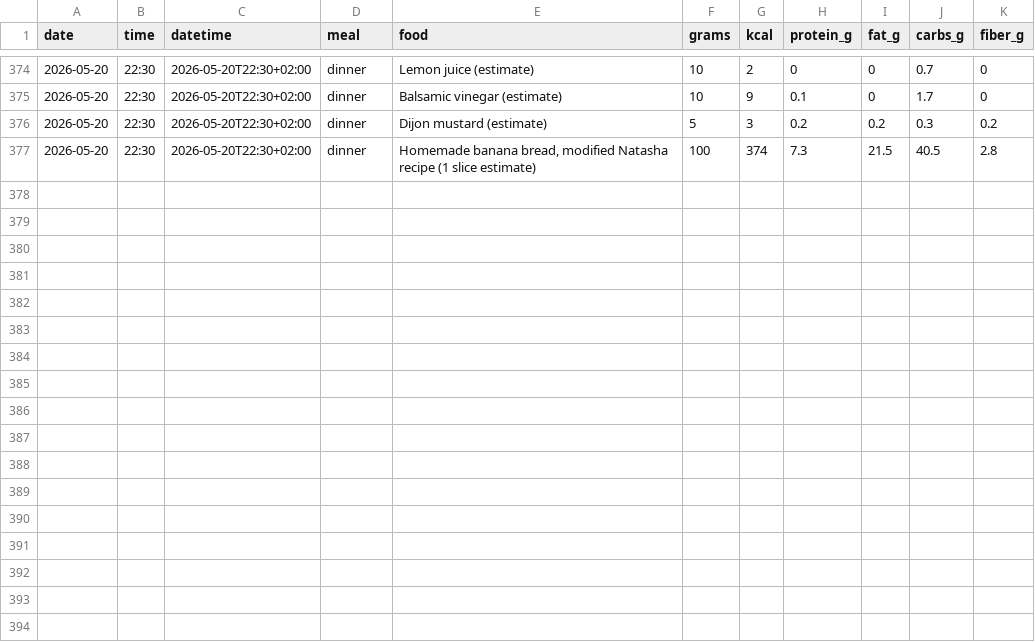
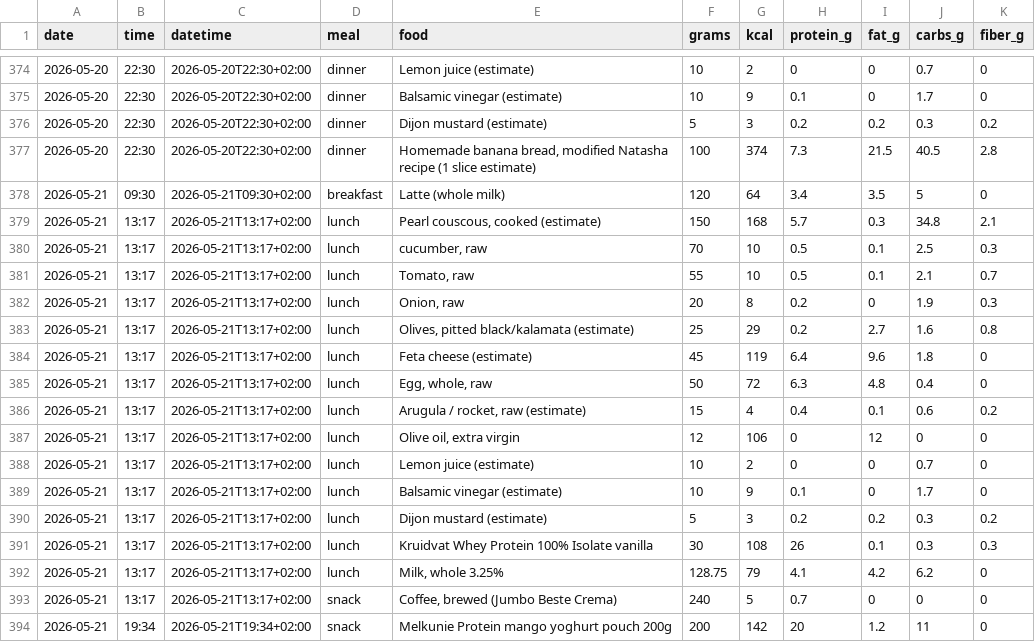
Before and after one commit to AnandChowdhary/food, a CSV file: data/entries.csv, drawn as a sheet; only a part is shown, gaps mark what is left out; the diff names each change by its address in the sheet, - before the commit and + after, or states it on an @@ line.

Commit message:
:card_file_box: Update food log 2026-05-21

```diff
--- a/data/entries.csv
+++ b/data/entries.csv
+row 378: 2026-05-21 | 09:30 | 2026-05-21T09:30+02:00 | breakfast | Latte (whole milk) | 120 | 64 | 3.4 | 3.5 | 5 | 0
+row 379: 2026-05-21 | 13:17 | 2026-05-21T13:17+02:00 | lunch | Pearl couscous, cooked (estimate) | 150 | 168 | 5.7 | 0.3 | 34.8 | 2.1
+row 380: 2026-05-21 | 13:17 | 2026-05-21T13:17+02:00 | lunch | cucumber, raw | 70 | 10 | 0.5 | 0.1 | 2.5 | 0.3
+row 381: 2026-05-21 | 13:17 | 2026-05-21T13:17+02:00 | lunch | Tomato, raw | 55 | 10 | 0.5 | 0.1 | 2.1 | 0.7
+row 382: 2026-05-21 | 13:17 | 2026-05-21T13:17+02:00 | lunch | Onion, raw | 20 | 8 | 0.2 | 0 | 1.9 | 0.3
+row 383: 2026-05-21 | 13:17 | 2026-05-21T13:17+02:00 | lunch | Olives, pitted black/kalamata (estimate) | 25 | 29 | 0.2 | 2.7 | 1.6 | 0.8
+row 384: 2026-05-21 | 13:17 | 2026-05-21T13:17+02:00 | lunch | Feta cheese (estimate) | 45 | 119 | 6.4 | 9.6 | 1.8 | 0
+row 385: 2026-05-21 | 13:17 | 2026-05-21T13:17+02:00 | lunch | Egg, whole, raw | 50 | 72 | 6.3 | 4.8 | 0.4 | 0
+row 386: 2026-05-21 | 13:17 | 2026-05-21T13:17+02:00 | lunch | Arugula / rocket, raw (estimate) | 15 | 4 | 0.4 | 0.1 | 0.6 | 0.2
+row 387: 2026-05-21 | 13:17 | 2026-05-21T13:17+02:00 | lunch | Olive oil, extra virgin | 12 | 106 | 0 | 12 | 0 | 0
+row 388: 2026-05-21 | 13:17 | 2026-05-21T13:17+02:00 | lunch | Lemon juice (estimate) | 10 | 2 | 0 | 0 | 0.7 | 0
+row 389: 2026-05-21 | 13:17 | 2026-05-21T13:17+02:00 | lunch | Balsamic vinegar (estimate) | 10 | 9 | 0.1 | 0 | 1.7 | 0
+row 390: 2026-05-21 | 13:17 | 2026-05-21T13:17+02:00 | lunch | Dijon mustard (estimate) | 5 | 3 | 0.2 | 0.2 | 0.3 | 0.2
+row 391: 2026-05-21 | 13:17 | 2026-05-21T13:17+02:00 | lunch | Kruidvat Whey Protein 100% Isolate vanilla | 30 | 108 | 26 | 0.1 | 0.3 | 0.3
+row 392: 2026-05-21 | 13:17 | 2026-05-21T13:17+02:00 | lunch | Milk, whole 3.25% | 128.75 | 79 | 4.1 | 4.2 | 6.2 | 0
+row 393: 2026-05-21 | 13:17 | 2026-05-21T13:17+02:00 | snack | Coffee, brewed (Jumbo Beste Crema) | 240 | 5 | 0.7 | 0 | 0 | 0
+row 394: 2026-05-21 | 19:34 | 2026-05-21T19:34+02:00 | snack | Melkunie Protein mango yoghurt pouch 200g | 200 | 142 | 20 | 1.2 | 11 | 0
```
Also changed, not shown: data/daily.csv, data/meals.csv.
